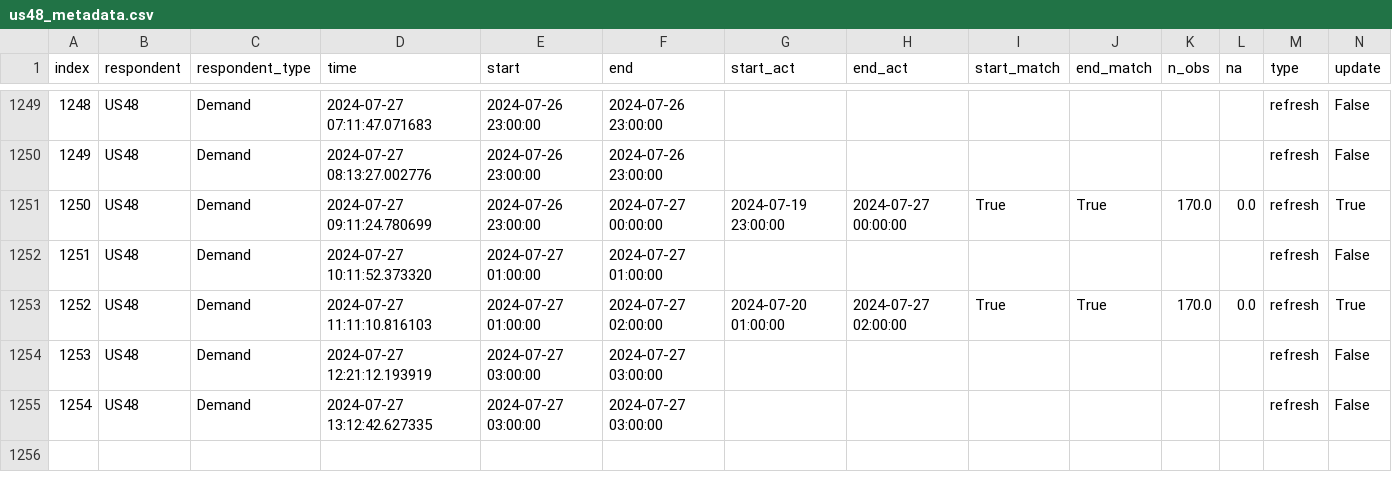
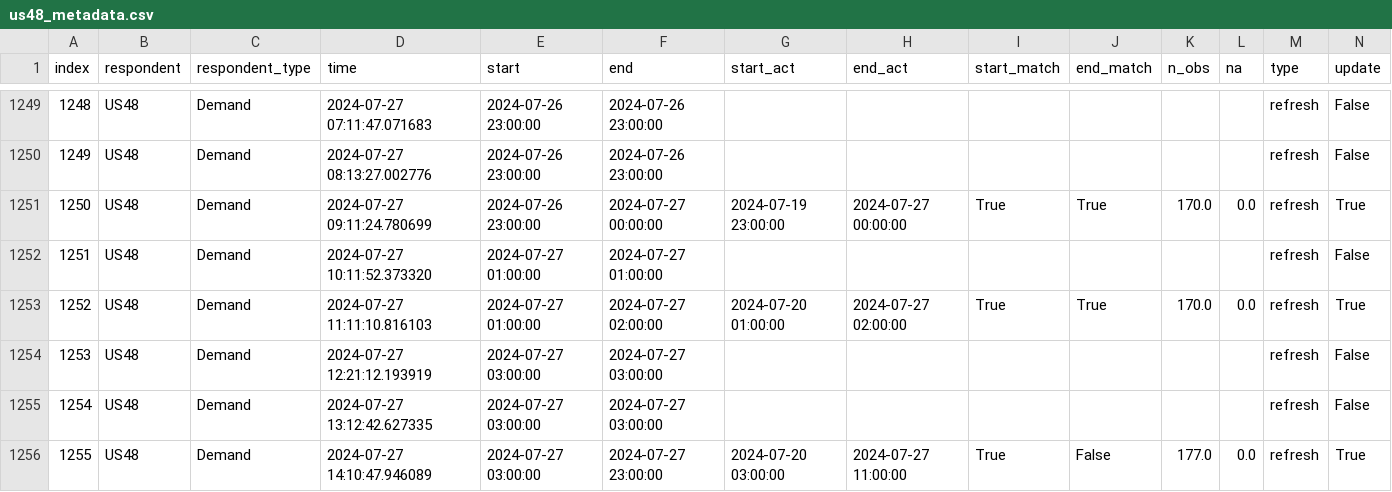
Before and after one commit to RamiKrispin/eia-poc, a CSV file: data/us48_metadata.csv, drawn as a sheet; only a part is shown, gaps mark what is left out; rows hold the shown columns only; the diff names each change by its address in the sheet, - before the commit and + after, or states it on an @@ line.

Commit message:
Auto update of the data

```diff
--- a/data/us48_metadata.csv
+++ b/data/us48_metadata.csv
+row 1256: 1255 | US48 | Demand | 2024-07-27 14:10:47.946089 | 2024-07-27 03:00:00 | 2024-07-27 23:00:00 | 2024-07-20 03:00:00 | 2024-07-27 11:00:00 | True | False | 177.0 | 0.0 | refresh | True
```
Also changed, not shown: data/fc48_metadata.csv, 2 other files.
